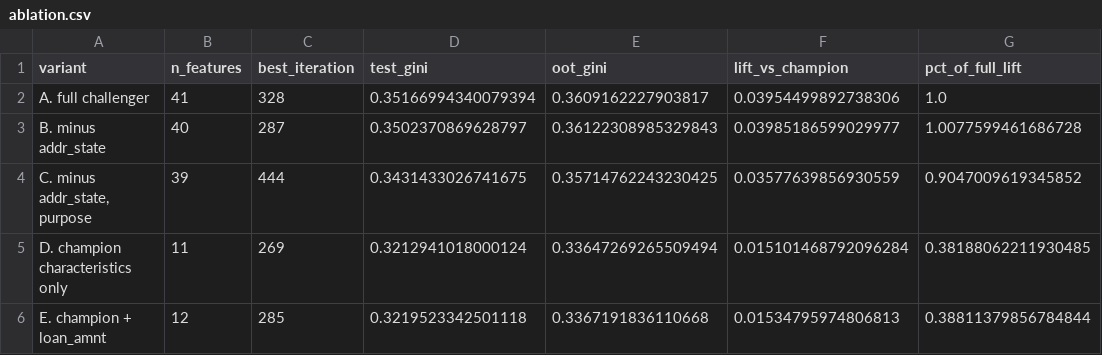
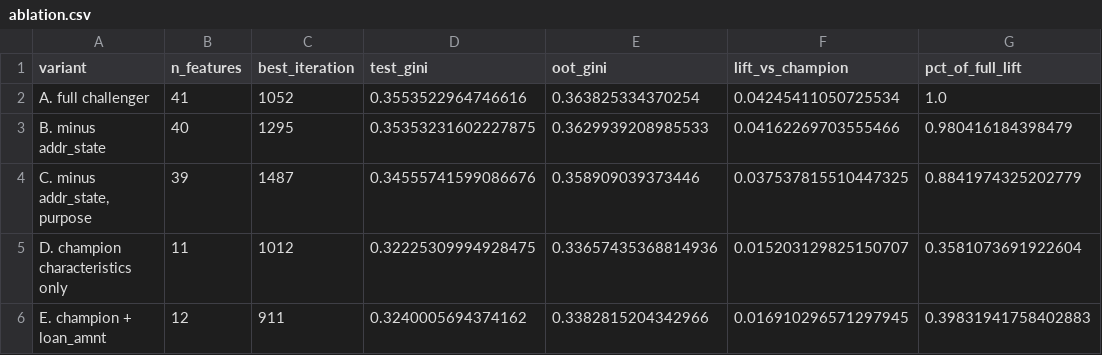
Before and after one commit to ank018/credit-risk-scorecard, a CSV file: reports/ablation.csv, drawn as a sheet.

```diff
--- a/reports/ablation.csv
+++ b/reports/ablation.csv
@@ -1,6 +1,6 @@
 variant,n_features,best_iteration,test_gini,oot_gini,lift_vs_champion,pct_of_full_lift
-A. full challenger,41,328,0.35166994340079394,0.3609162227903817,0.03954499892738306,1.0
-B. minus addr_state,40,287,0.3502370869628797,0.36122308985329843,0.03985186599029977,1.0077599461686728
-"C. minus addr_state, purpose",39,444,0.3431433026741675,0.35714762243230425,0.03577639856930559,0.9047009619345852
-D. champion characteristics only,11,269,0.3212941018000124,0.33647269265509494,0.015101468792096284,0.38188062211930485
-E. champion + loan_amnt,12,285,0.3219523342501118,0.3367191836110668,0.01534795974806813,0.38811379856784844
+A. full challenger,41,1052,0.3553522964746616,0.363825334370254,0.04245411050725534,1.0
+B. minus addr_state,40,1295,0.35353231602227875,0.3629939208985533,0.04162269703555466,0.980416184398479
+"C. minus addr_state, purpose",39,1487,0.34555741599086676,0.358909039373446,0.037537815510447325,0.8841974325202779
+D. champion characteristics only,11,1012,0.32225309994928475,0.33657435368814936,0.015203129825150707,0.3581073691922604
+E. champion + loan_amnt,12,911,0.3240005694374162,0.3382815204342966,0.016910296571297945,0.39831941758402883
```
Also changed, not shown: reports/challenger_comparison.csv, reports/shap_importance.csv, 8 other files.
